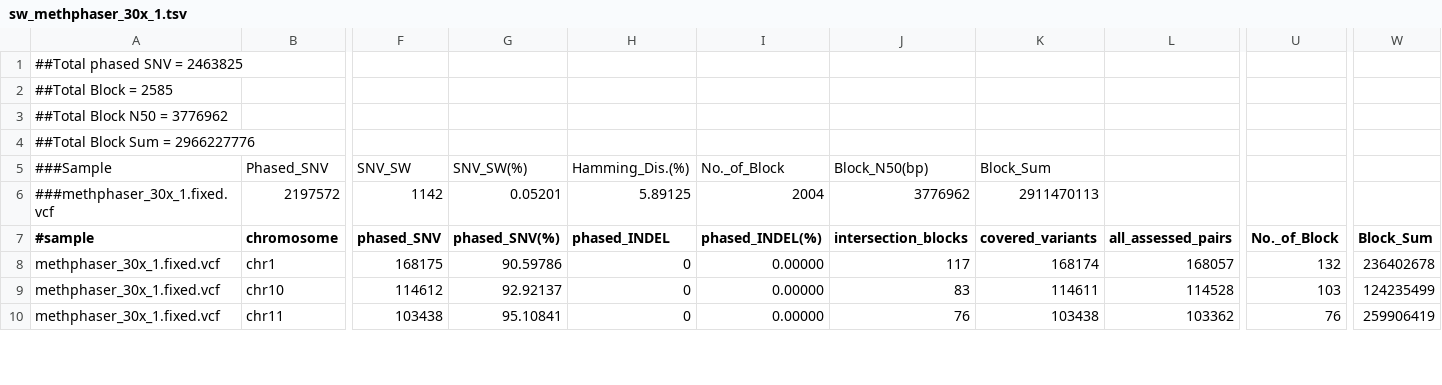
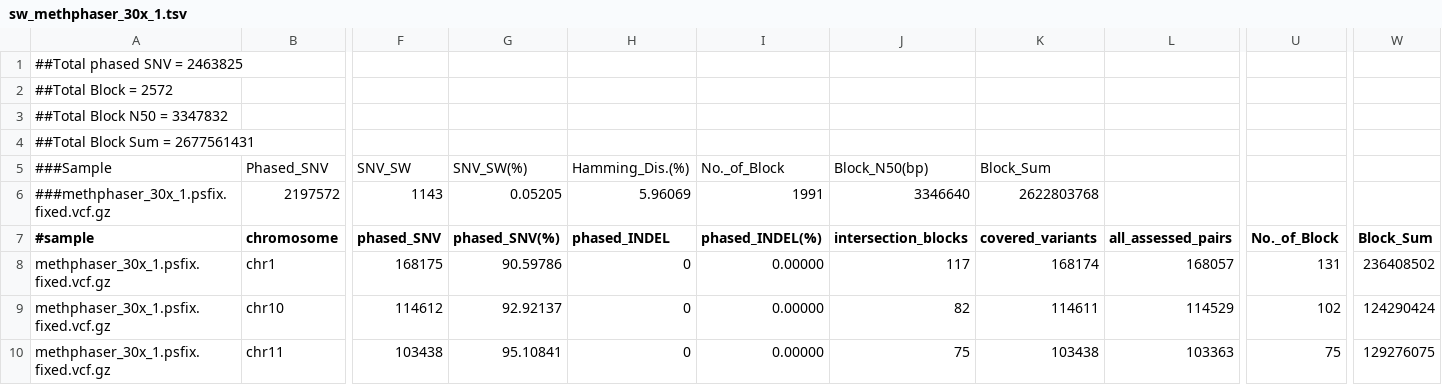
Before and after one commit to ythuang0522/longphase-2-paper, a TSV file: notes/methphaser/compare/sw_methphaser_30x_1.tsv, drawn as a sheet; only a part is shown, gaps mark what is left out; the diff covers the shown part only; the diff names each change by its address in the sheet, - before the commit and + after, or states it on an @@ line.

```diff
--- a/notes/methphaser/compare/sw_methphaser_30x_1.tsv
+++ b/notes/methphaser/compare/sw_methphaser_30x_1.tsv
-A2 (#sample): ##Total Block = 2585
+A2 (#sample): ##Total Block = 2572
-A3 (#sample): ##Total Block N50 = 3776962
+A3 (#sample): ##Total Block N50 = 3347832
-A4 (#sample): ##Total Block Sum = 2966227776
+A4 (#sample): ##Total Block Sum = 2677561431
-A6 (#sample): ###methphaser_30x_1.fixed.vcf
+A6 (#sample): ###methphaser_30x_1.psfix.fixed.vcf.gz
-F6 (phased_SNV): 1142
+F6 (phased_SNV): 1143
-G6 (phased_SNV(%)): 0.05201
+G6 (phased_SNV(%)): 0.05205
-H6 (phased_INDEL): 5.89125
+H6 (phased_INDEL): 5.96069
-I6 (phased_INDEL(%)): 2004
+I6 (phased_INDEL(%)): 1991
-J6 (intersection_blocks): 3776962
+J6 (intersection_blocks): 3346640
-K6 (covered_variants): 2911470113
+K6 (covered_variants): 2622803768
-A8:A10 (#sample): methphaser_30x_1.fixed.vcf
+A8:A10 (#sample): methphaser_30x_1.psfix.fixed.vcf.gz
-U8 (No._of_Block): 132
+U8 (No._of_Block): 131
-W8 (Block_Sum): 236402678
+W8 (Block_Sum): 236408502
-J9 (intersection_blocks): 83
+J9 (intersection_blocks): 82
-L9 (all_assessed_pairs): 114528
+L9 (all_assessed_pairs): 114529
-U9 (No._of_Block): 103
+U9 (No._of_Block): 102
-W9 (Block_Sum): 124235499
+W9 (Block_Sum): 124290424
-J10 (intersection_blocks): 76
+J10 (intersection_blocks): 75
-L10 (all_assessed_pairs): 103362
+L10 (all_assessed_pairs): 103363
-U10 (No._of_Block): 76
+U10 (No._of_Block): 75
-W10 (Block_Sum): 259906419
+W10 (Block_Sum): 129276075
```
Also changed, not shown: 94 edited cells elsewhere in this file, notes/methphaser/compare/sw_methphaser_10x_1.tsv, notes/methphaser/compare/sw_methphaser_20x_1.tsv, 16 other files.
